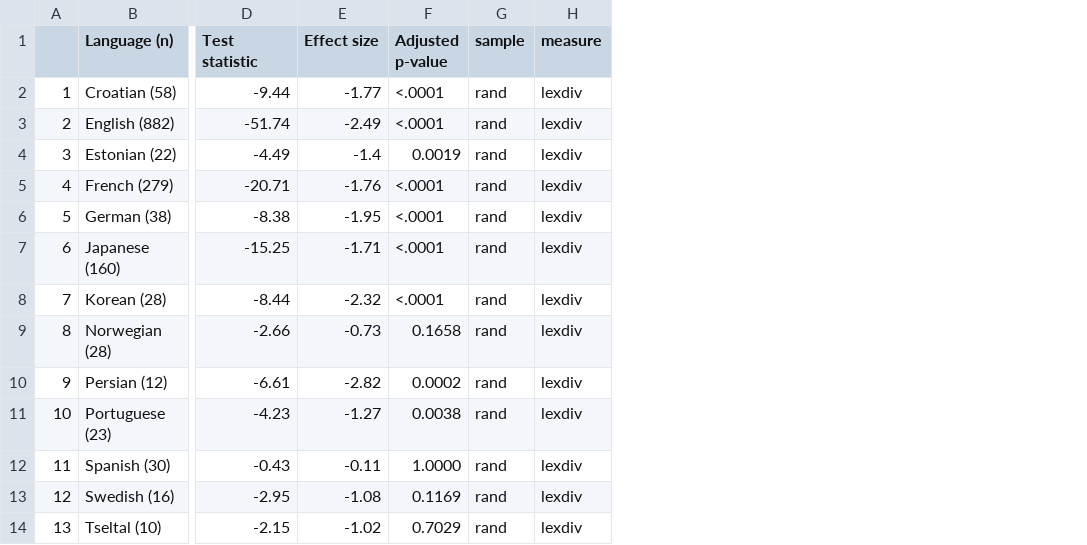
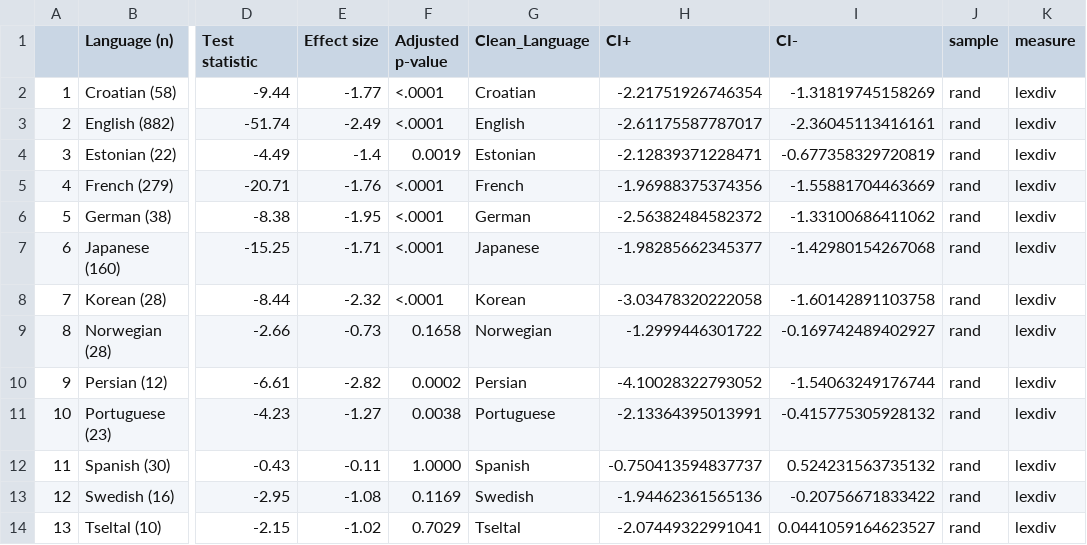
Before and after one commit to selmling/Natural-Statistics-Cross-linguistic-Public-Repo, a CSV file: data/rand_lexdiv_stats.csv, drawn as a sheet; only a part is shown, gaps mark what is left out; the diff names each change by its address in the sheet, - before the commit and + after, or states it on an @@ line.

```diff
--- a/data/rand_lexdiv_stats.csv
+++ b/data/rand_lexdiv_stats.csv
+column G (Clean_Language), rows 2-14: Croatian | English | Estonian | French | German | Japanese | Korean | Norwegian | Persian | Portuguese | Spanish | Swedish | Tseltal
+column H (CI+), rows 2-14: -2.21751926746354 | -2.61175587787017 | -2.12839371228471 | -1.96988375374356 | -2.56382484582372 | -1.98285662345377 | -3.03478320222058 | -1.2999446301722 | -4.10028322793052 | -2.13364395013991 | -0.750413594837737 | -1.94462361565136 | -2.07449322991041
+column I (CI-), rows 2-14: -1.31819745158269 | -2.36045113416161 | -0.677358329720819 | -1.55881704463669 | -1.33100686411062 | -1.42980154267068 | -1.60142891103758 | -0.169742489402927 | -1.54063249176744 | -0.415775305928132 | 0.524231563735132 | -0.20756671833422 | 0.0441059164623527
```
Also changed, not shown: data/rand_mlu_stats.csv, data/rand_swu_stats.csv, 17 other files.
